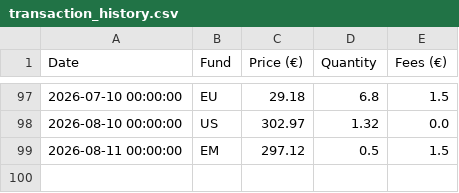
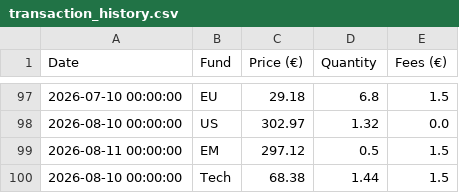
Before and after one commit to donutseater97/Sbronze, a CSV file: data/transaction_history.csv, drawn as a sheet; only a part is shown, gaps mark what is left out; the diff names each change by its address in the sheet, - before the commit and + after, or states it on an @@ line.

Commit message:
Add transaction for Tech on 2026-08-10 via Streamlit

```diff
--- a/data/transaction_history.csv
+++ b/data/transaction_history.csv
+row 100: 2026-08-10 00:00:00 | Tech | 68.38 | 1.44 | 1.5
```
